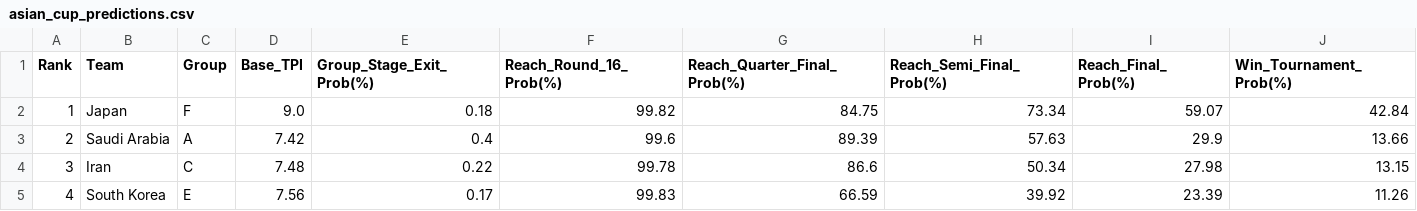
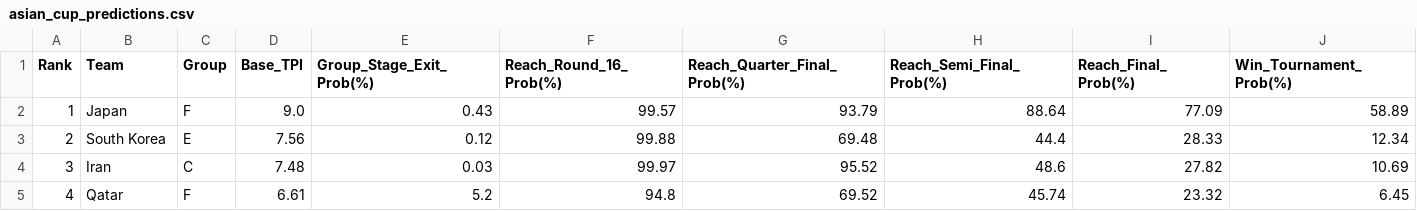
Before and after one commit to dawooodd/asian-cup-2027, a CSV file: data/asian_cup_predictions.csv, drawn as a sheet; only a part is shown; the diff covers the shown part only.

Commit message:
XGBoost ensemble model for match predictions

```diff
--- a/data/asian_cup_predictions.csv
+++ b/data/asian_cup_predictions.csv
@@ -1,5 +1,5 @@
 Rank,Team,Group,Base_TPI,Group_Stage_Exit_Prob(%),Reach_Round_16_Prob(%),Reach_Quarter_Final_Prob(%),Reach_Semi_Final_Prob(%),Reach_Final_Prob(%),Win_Tournament_Prob(%)
-1,Japan,F,9.0,0.18,99.82,84.75,73.34,59.07,42.84
-2,Saudi Arabia,A,7.42,0.4,99.6,89.39,57.63,29.9,13.66
-3,Iran,C,7.48,0.22,99.78,86.6,50.34,27.98,13.15
-4,South Korea,E,7.56,0.17,99.83,66.59,39.92,23.39,11.26
+1,Japan,F,9.0,0.43,99.57,93.79,88.64,77.09,58.89
+2,South Korea,E,7.56,0.12,99.88,69.48,44.4,28.33,12.34
+3,Iran,C,7.48,0.03,99.97,95.52,48.6,27.82,10.69
+4,Qatar,F,6.61,5.2,94.8,69.52,45.74,23.32,6.45
```
Also changed, not shown: 153 edited cells elsewhere in this file, 5 other files.
